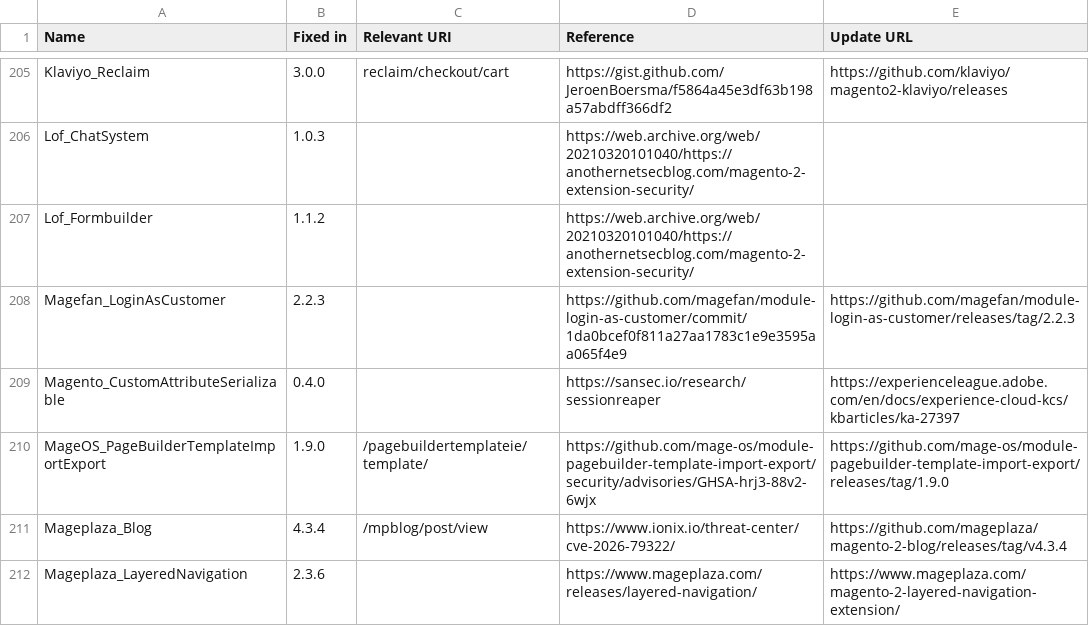
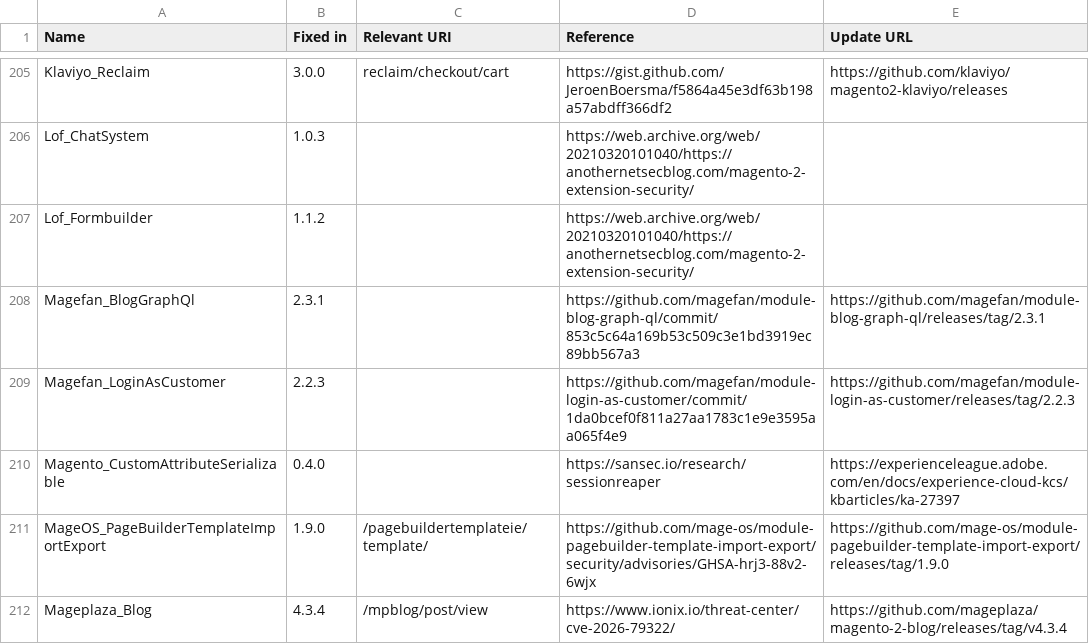
Before and after one commit to sansecio/magevulndb, a CSV file: magento2-vulnerable-extensions.csv, drawn as a sheet; only a part is shown, gaps mark what is left out; the shorter side is filled out with more unchanged rows.

Commit message:
feat: add Magefan_BlogGraphQl (fixed in 2.3.1)

```diff
--- a/magento2-vulnerable-extensions.csv
+++ b/magento2-vulnerable-extensions.csv
@@ -207,2 +207,3 @@ Lof_ChatSystem,1.0.3,,https://web.archive.org/web/20210320101040/https://another
 Lof_Formbuilder,1.1.2,,https://web.archive.org/web/20210320101040/https://anothernetsecblog.com/magento-2-extension-security/,
+Magefan_BlogGraphQl,2.3.1,,https://github.com/magefan/module-blog-graph-ql/commit/853c5c64a169b53c509c3e1bd3919ec89bb567a3,https://github.com/magefan/module-blog-graph-ql/releases/tag/2.3.1
 Magefan_LoginAsCustomer,2.2.3,,https://github.com/magefan/module-login-as-customer/commit/1da0bcef0f811a27aa1783c1e9e3595aa065f4e9,https://github.com/magefan/module-login-as-customer/releases/tag/2.2.3
```
